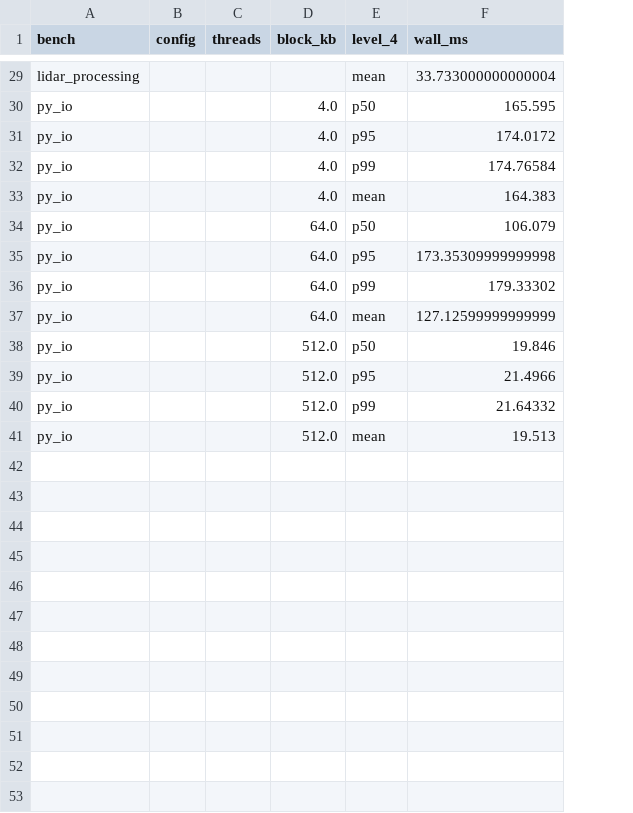
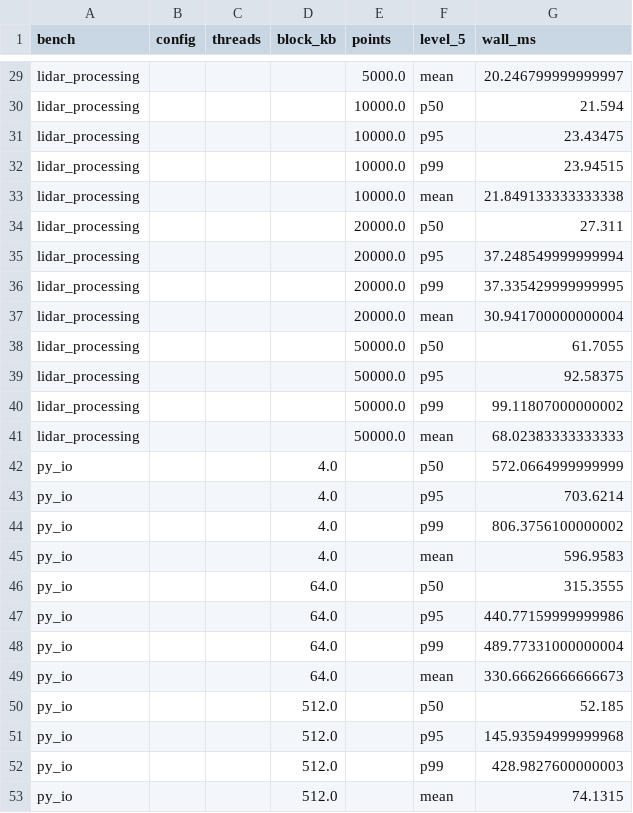
Before and after one commit to jingwangl/benchmarks-toolkit, a CSV file: out/metrics.csv, drawn as a sheet; only a part is shown, gaps mark what is left out; addresses are those after the commit; the diff covers the shown part only; the diff names each change by its address in the sheet, - before the commit and + after, or states it on an @@ line.

```diff
--- a/out/metrics.csv
+++ b/out/metrics.csv
+column E (points), row 29: 5000.0
-F1: level_4
+F1: level_5
-G29 (wall_ms): 33.733000000000004
+G29 (wall_ms): 20.246799999999997
+row 30: lidar_processing |  |  |  | 10000.0 | p50 | 21.594
+row 31: lidar_processing |  |  |  | 10000.0 | p95 | 23.43475
+row 32: lidar_processing |  |  |  | 10000.0 | p99 | 23.94515
+row 33: lidar_processing |  |  |  | 10000.0 | mean | 21.849133333333338
+row 34: lidar_processing |  |  |  | 20000.0 | p50 | 27.311
+row 35: lidar_processing |  |  |  | 20000.0 | p95 | 37.248549999999994
+row 36: lidar_processing |  |  |  | 20000.0 | p99 | 37.335429999999995
+row 37: lidar_processing |  |  |  | 20000.0 | mean | 30.941700000000004
+row 38: lidar_processing |  |  |  | 50000.0 | p50 | 61.7055
+row 39: lidar_processing |  |  |  | 50000.0 | p95 | 92.58375
+row 40: lidar_processing |  |  |  | 50000.0 | p99 | 99.11807000000002
+row 41: lidar_processing |  |  |  | 50000.0 | mean | 68.02383333333333
-G42 (wall_ms): 165.595
+G42 (wall_ms): 572.0664999999999
-G43 (wall_ms): 174.0172
+G43 (wall_ms): 703.6214
-G44 (wall_ms): 174.76584
+G44 (wall_ms): 806.3756100000002
-G45 (wall_ms): 164.383
+G45 (wall_ms): 596.9583
-G46 (wall_ms): 106.079
+G46 (wall_ms): 315.3555
-G47 (wall_ms): 173.35309999999998
+G47 (wall_ms): 440.77159999999986
-G48 (wall_ms): 179.33302
+G48 (wall_ms): 489.77331000000004
-G49 (wall_ms): 127.12599999999999
+G49 (wall_ms): 330.66626666666673
-G50 (wall_ms): 19.846
+G50 (wall_ms): 52.185
-G51 (wall_ms): 21.4966
+G51 (wall_ms): 145.93594999999968
-G52 (wall_ms): 21.64332
+G52 (wall_ms): 428.9827600000003
-G53 (wall_ms): 19.513
+G53 (wall_ms): 74.1315
```
Also changed, not shown: 27 edited cells elsewhere in this file, out/lidar_processing_raw.csv, out/py_io_raw.csv, 13 other files.
